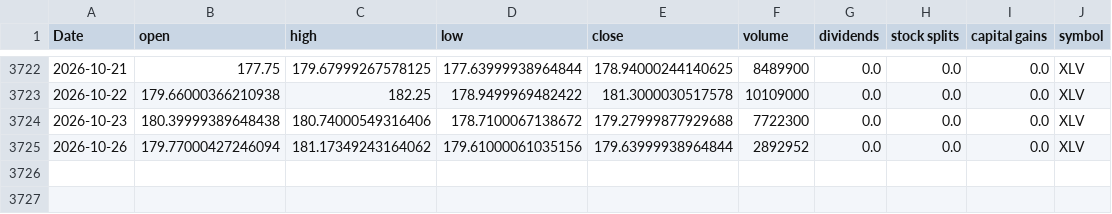
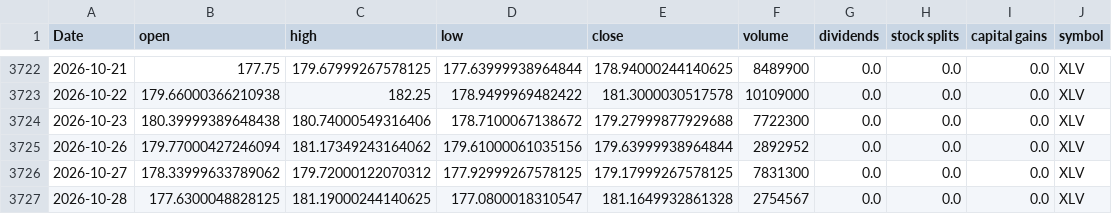
Before and after one commit to Akishai18/SignalM, a CSV file: data/sectors/xlv_data.csv, drawn as a sheet; only a part is shown, gaps mark what is left out; the diff names each change by its address in the sheet, - before the commit and + after, or states it on an @@ line.

```diff
--- a/data/sectors/xlv_data.csv
+++ b/data/sectors/xlv_data.csv
+row 3726: 2026-10-27 | 178.33999633789062 | 179.72000122070312 | 177.92999267578125 | 179.17999267578125 | 7831300 | 0.0 | 0.0 | 0.0 | XLV
+row 3727: 2026-10-28 | 177.6300048828125 | 181.19000244140625 | 177.0800018310547 | 181.1649932861328 | 2754567 | 0.0 | 0.0 | 0.0 | XLV
```
Also changed, not shown: data/sectors/xlc_data.csv, data/sectors/xlk_data.csv, 46 other files.
